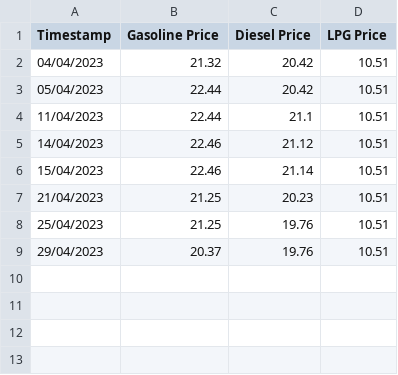
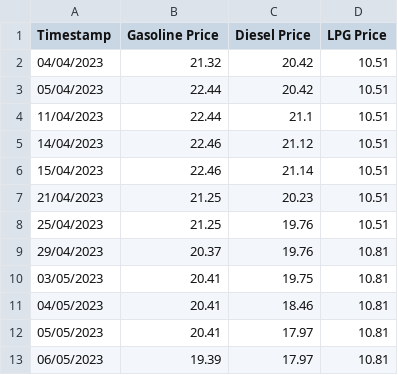
Before and after one commit to mishka/FuelPriceTracker, a CSV file: gas_prices.csv, drawn as a sheet.

```diff
--- a/gas_prices.csv
+++ b/gas_prices.csv
@@ -8,2 +8,6 @@
 25/04/2023,21.25,19.76,10.51
-29/04/2023,20.37,19.76,10.51
+29/04/2023,20.37,19.76,10.81
+03/05/2023,20.41,19.75,10.81
+04/05/2023,20.41,18.46,10.81
+05/05/2023,20.41,17.97,10.81
+06/05/2023,19.39,17.97,10.81
```
Also changed, not shown: 1 other file.
